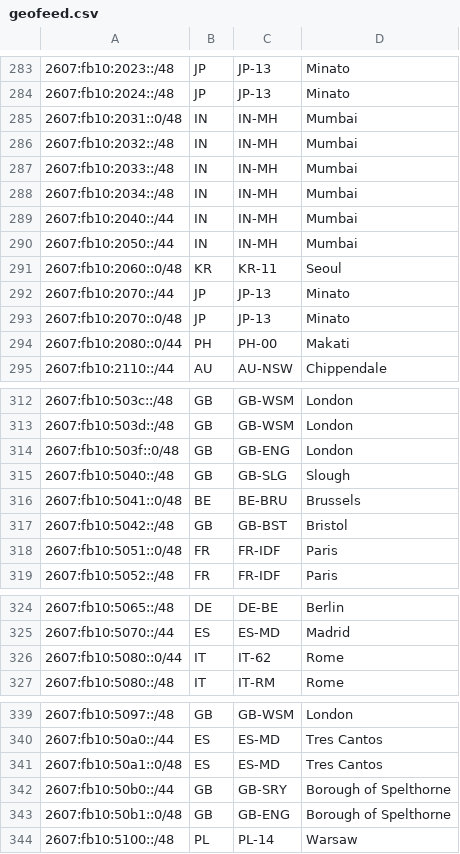
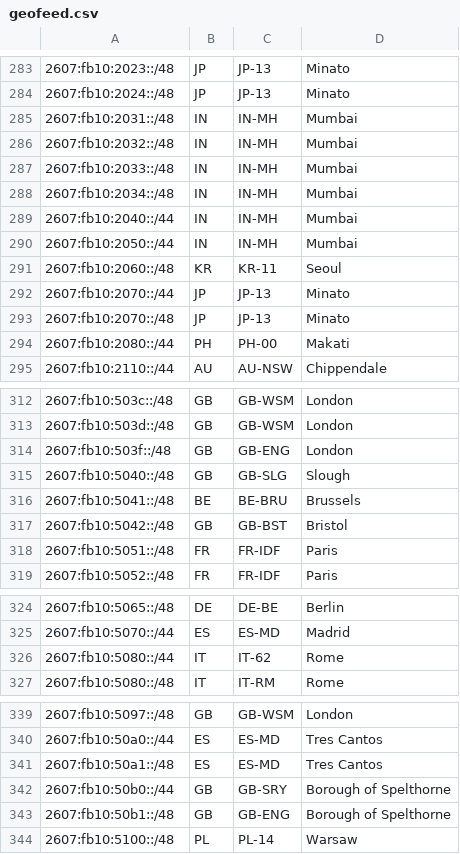
Before and after one commit to Netflix/nflx-geofeed, a CSV file: geofeed.csv, drawn as a sheet; only a part is shown, gaps mark what is left out; the diff covers the shown part only.

Commit message:
Fix IPv6 notation: Replace ::0 with :: for new prefixes

```diff
--- a/geofeed.csv
+++ b/geofeed.csv
@@ -284,3 +284,3 @@
 2607:fb10:2024::/48,JP,JP-13,Minato,
-2607:fb10:2031::0/48,IN,IN-MH,Mumbai,
+2607:fb10:2031::/48,IN,IN-MH,Mumbai,
 2607:fb10:2032::/48,IN,IN-MH,Mumbai,
@@ -290,6 +290,6 @@
 2607:fb10:2050::/44,IN,IN-MH,Mumbai,
-2607:fb10:2060::0/48,KR,KR-11,Seoul,
+2607:fb10:2060::/48,KR,KR-11,Seoul,
 2607:fb10:2070::/44,JP,JP-13,Minato,
-2607:fb10:2070::0/48,JP,JP-13,Minato,
-2607:fb10:2080::0/44,PH,PH-00,Makati,
+2607:fb10:2070::/48,JP,JP-13,Minato,
+2607:fb10:2080::/44,PH,PH-00,Makati,
 2607:fb10:2110::/44,AU,AU-NSW,Chippendale,
@@ -313,7 +313,7 @@
 2607:fb10:503d::/48,GB,GB-WSM,London,
-2607:fb10:503f::0/48,GB,GB-ENG,London,
+2607:fb10:503f::/48,GB,GB-ENG,London,
 2607:fb10:5040::/48,GB,GB-SLG,Slough,
-2607:fb10:5041::0/48,BE,BE-BRU,Brussels,
+2607:fb10:5041::/48,BE,BE-BRU,Brussels,
 2607:fb10:5042::/48,GB,GB-BST,Bristol,
-2607:fb10:5051::0/48,FR,FR-IDF,Paris,
+2607:fb10:5051::/48,FR,FR-IDF,Paris,
 2607:fb10:5052::/48,FR,FR-IDF,Paris,
@@ -325,3 +325,3 @@
 2607:fb10:5070::/44,ES,ES-MD,Madrid,
-2607:fb10:5080::0/44,IT,IT-62,Rome,
+2607:fb10:5080::/44,IT,IT-62,Rome,
 2607:fb10:5080::/48,IT,IT-RM,Rome,
@@ -340,5 +340,5 @@
 2607:fb10:50a0::/44,ES,ES-MD,Tres Cantos,
-2607:fb10:50a1::0/48,ES,ES-MD,Tres Cantos,
+2607:fb10:50a1::/48,ES,ES-MD,Tres Cantos,
 2607:fb10:50b0::/44,GB,GB-SRY,Borough of Spelthorne,
-2607:fb10:50b1::0/48,GB,GB-ENG,Borough of Spelthorne,
+2607:fb10:50b1::/48,GB,GB-ENG,Borough of Spelthorne,
 2607:fb10:5100::/48,PL,PL-14,Warsaw,
```
Also changed, not shown: 3 edited cells elsewhere in this file.
